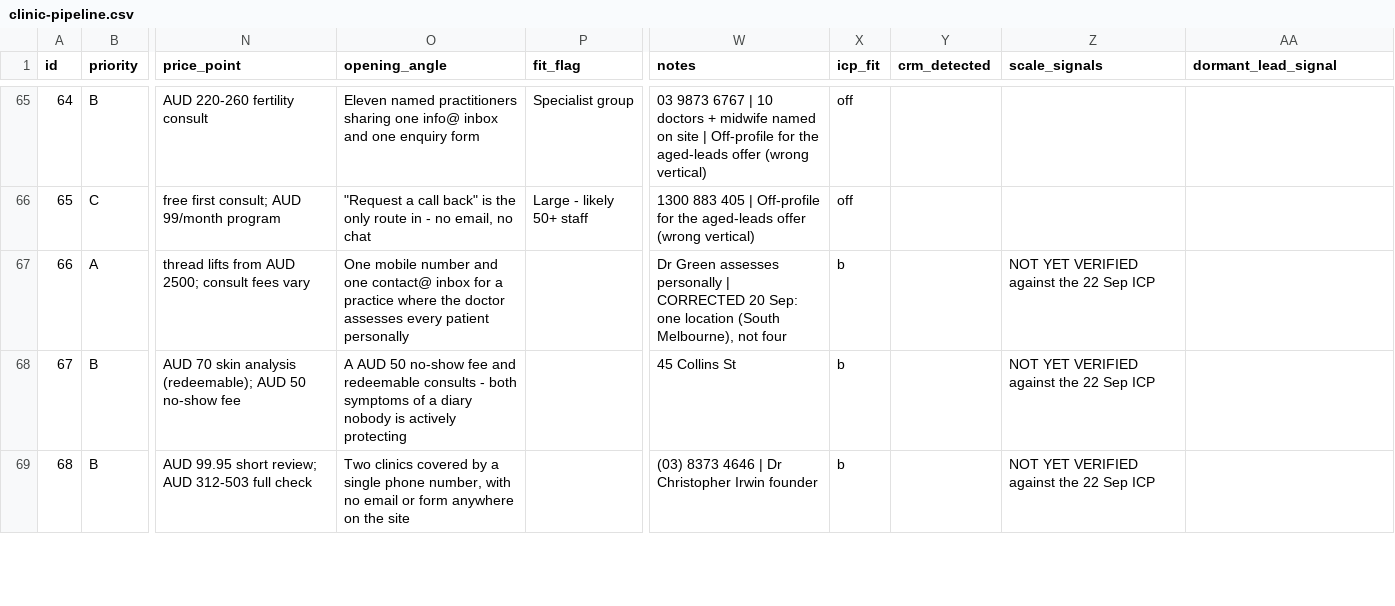
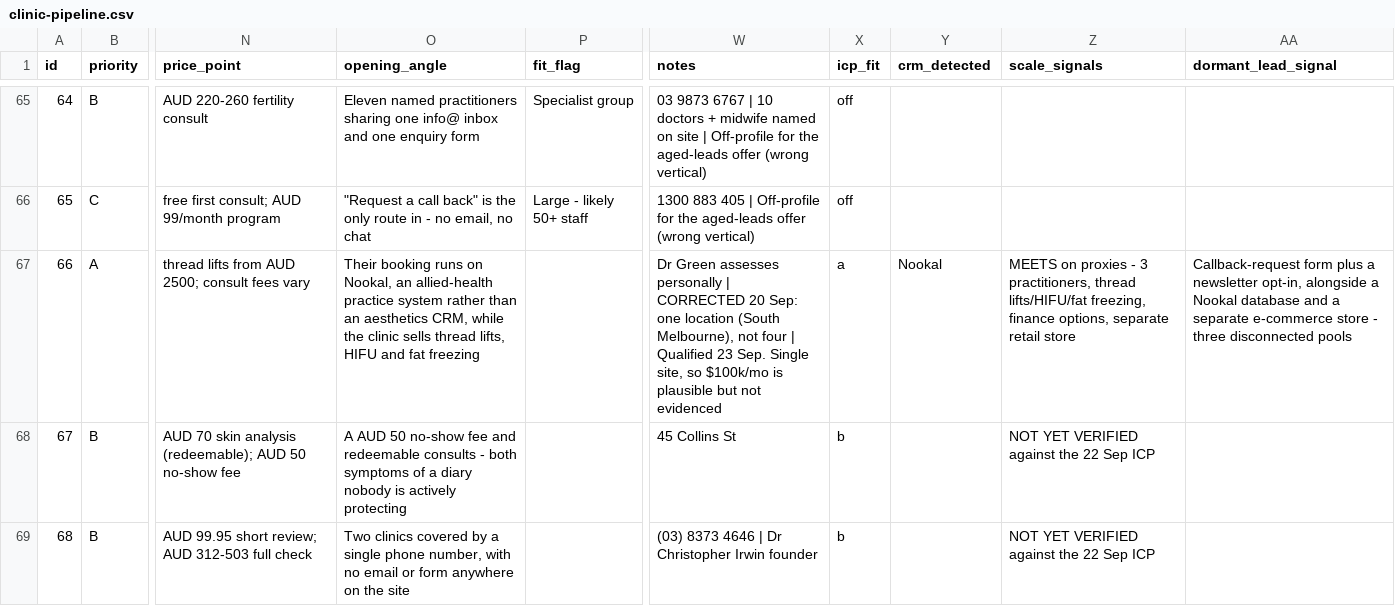
Before and after one commit to wilba-audit/wilba-audit, a CSV file: outputs/pipeline/clinic-pipeline.csv, drawn as a sheet; only a part is shown, gaps mark what is left out; the diff covers the shown part only; the diff names each change by its address in the sheet, - before the commit and + after, or states it on an @@ line.

```diff
--- a/outputs/pipeline/clinic-pipeline.csv
+++ b/outputs/pipeline/clinic-pipeline.csv
-O67 (opening_angle): One mobile number and one contact@ inbox for a practice where the doctor assesses every patient personally
+O67 (opening_angle): Their booking runs on Nookal, an allied-health practice system rather than an aesthetics CRM, while the clinic sells thread lifts, HIFU and fat freezing
-W67 (notes): …not four
+W67 (notes): …not four | Qualified 23 Sep. Single site, so $100k/mo is plausible but not evidenced
-X67 (icp_fit): b
+X67 (icp_fit): a
-Y67 (crm_detected): (empty)
+Y67 (crm_detected): Nookal
-Z67 (scale_signals): NOT YET VERIFIED against the 22 Sep ICP
+Z67 (scale_signals): MEETS on proxies - 3 practitioners, thread lifts/HIFU/fat freezing, finance options, separate retail store
-AA67 (dormant_lead_signal): (empty)
+AA67 (dormant_lead_signal): Callback-request form plus a newsletter opt-in, alongside a Nookal database and a separate e-commerce store - three disconnected pools
```
Also changed, not shown: 49 edited cells elsewhere in this file.
